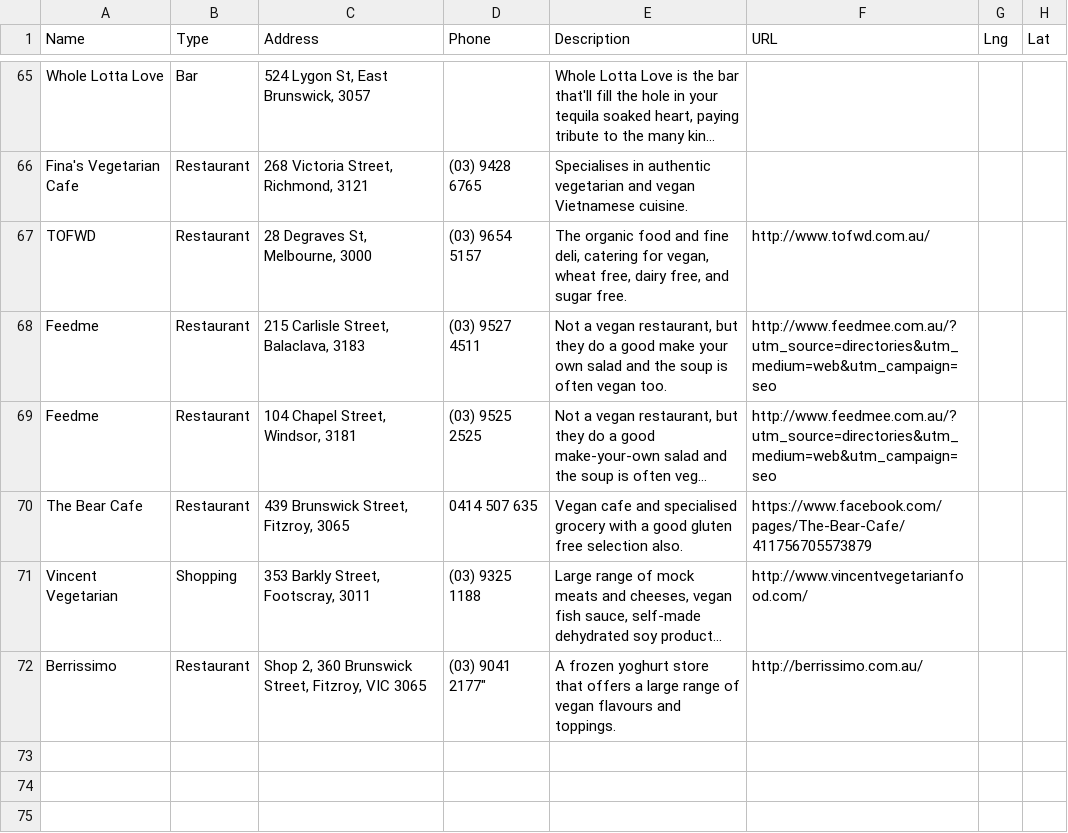
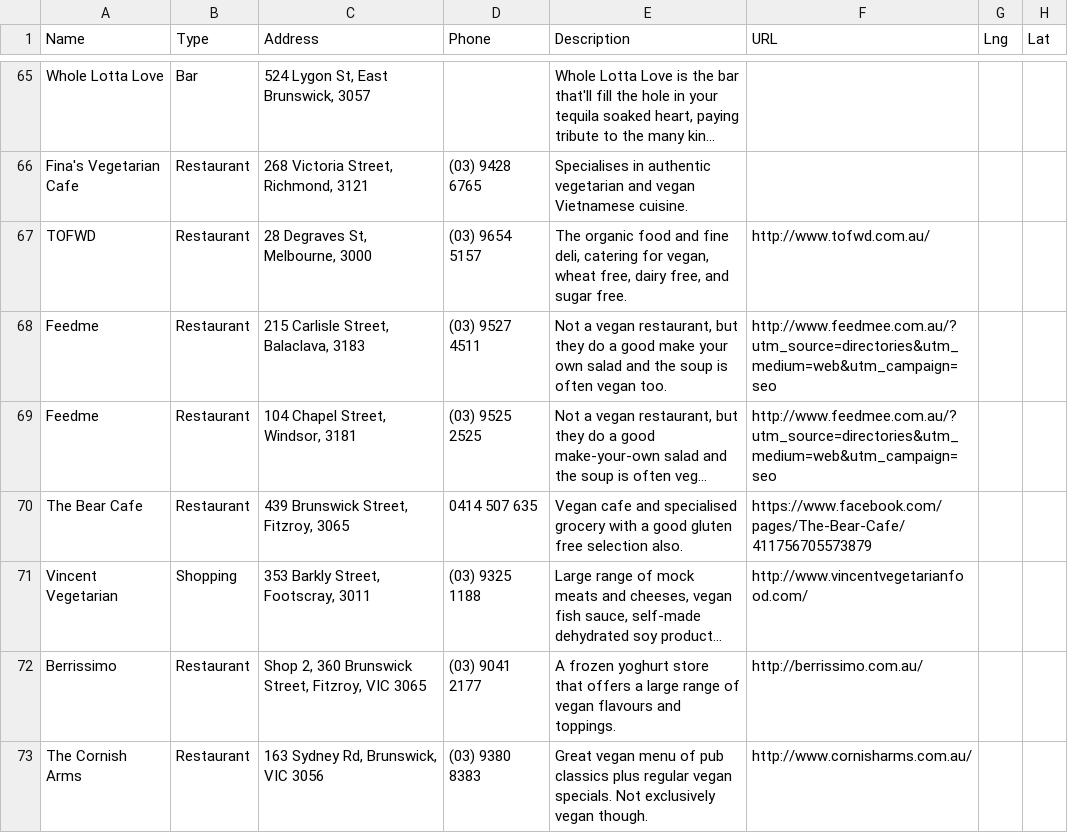
Before and after one commit to xaviershay/veganmelb, a CSV file: data/locations.csv, drawn as a sheet; only a part is shown, gaps mark what is left out; long unchanged cells end in …; the diff names each change by its address in the sheet, - before the commit and + after, or states it on an @@ line.

Commit message:
Cornish arms.

```diff
--- a/data/locations.csv
+++ b/data/locations.csv
-D72 (Phone): (03) 9041 2177"
+D72 (Phone): (03) 9041 2177
+row 73: The Cornish Arms | Restaurant | 163 Sydney Rd, Brunswick, VIC 3056 | (03) 9380 8383 | Great vegan menu of pub classics plus regular vegan specials. Not exclusively vegan though. | http://www.cornisharms.com.au/
```
Also changed, not shown: 1 other file.
